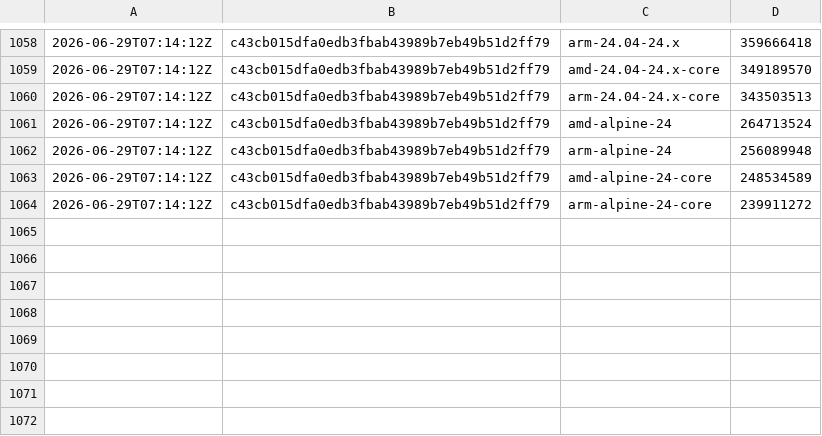
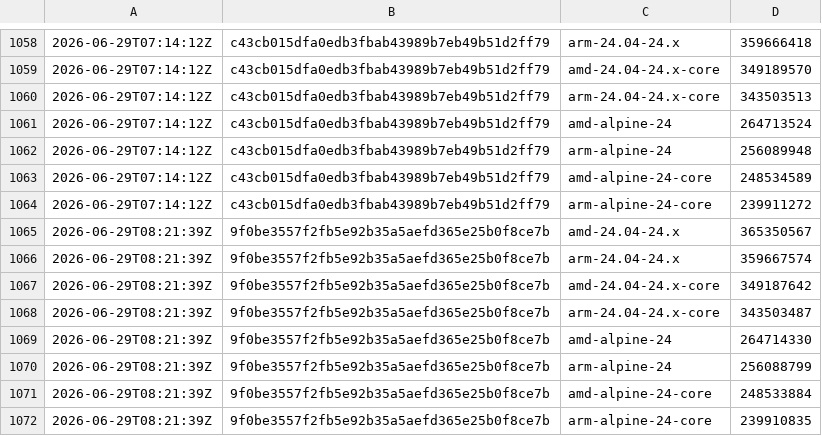
Before and after one commit to SignalK/signalk-server, a CSV file: master-container_sizes.csv, drawn as a sheet; only a part is shown, gaps mark what is left out.

```diff
--- a/master-container_sizes.csv
+++ b/master-container_sizes.csv
@@ -1064 +1064,9 @@
 2026-06-29T07:14:12Z,c43cb015dfa0edb3fbab43989b7eb49b51d2ff79,arm-alpine-24-core,239911272
+2026-06-29T08:21:39Z,9f0be3557f2fb5e92b35a5aefd365e25b0f8ce7b,amd-24.04-24.x,365350567
+2026-06-29T08:21:39Z,9f0be3557f2fb5e92b35a5aefd365e25b0f8ce7b,arm-24.04-24.x,359667574
+2026-06-29T08:21:39Z,9f0be3557f2fb5e92b35a5aefd365e25b0f8ce7b,amd-24.04-24.x-core,349187642
+2026-06-29T08:21:39Z,9f0be3557f2fb5e92b35a5aefd365e25b0f8ce7b,arm-24.04-24.x-core,343503487
+2026-06-29T08:21:39Z,9f0be3557f2fb5e92b35a5aefd365e25b0f8ce7b,amd-alpine-24,264714330
+2026-06-29T08:21:39Z,9f0be3557f2fb5e92b35a5aefd365e25b0f8ce7b,arm-alpine-24,256088799
+2026-06-29T08:21:39Z,9f0be3557f2fb5e92b35a5aefd365e25b0f8ce7b,amd-alpine-24-core,248533884
+2026-06-29T08:21:39Z,9f0be3557f2fb5e92b35a5aefd365e25b0f8ce7b,arm-alpine-24-core,239910835
```
